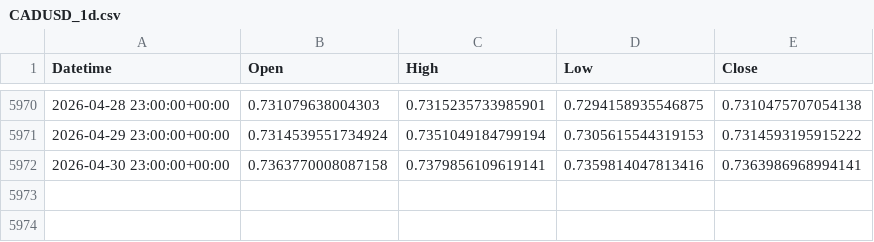
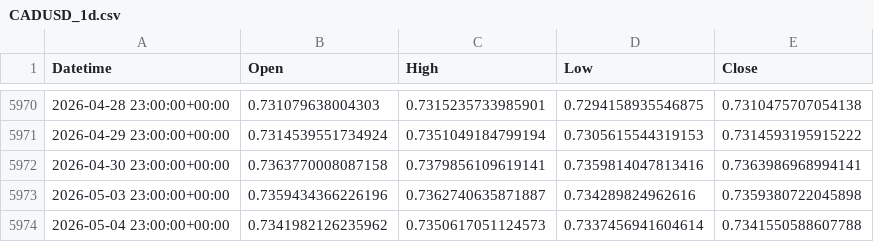
Before and after one commit to ywakida/FX, a CSV file: ohlc/CADUSD_1d.csv, drawn as a sheet; only a part is shown, gaps mark what is left out.

```diff
--- a/ohlc/CADUSD_1d.csv
+++ b/ohlc/CADUSD_1d.csv
@@ -5972 +5972,3 @@ Datetime,Open,High,Low,Close
 2026-04-30 23:00:00+00:00,0.7363770008087158,0.7379856109619141,0.7359814047813416,0.7363986968994141
+2026-05-03 23:00:00+00:00,0.7359434366226196,0.7362740635871887,0.734289824962616,0.7359380722045898
+2026-05-04 23:00:00+00:00,0.7341982126235962,0.7350617051124573,0.7337456941604614,0.7341550588607788
```
Also changed, not shown: ohlc/AUDUSD_1d.csv, ohlc/CADJPY_1d.csv, 19 other files.
